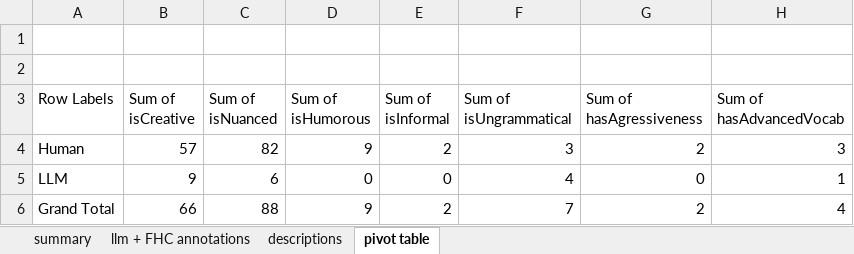
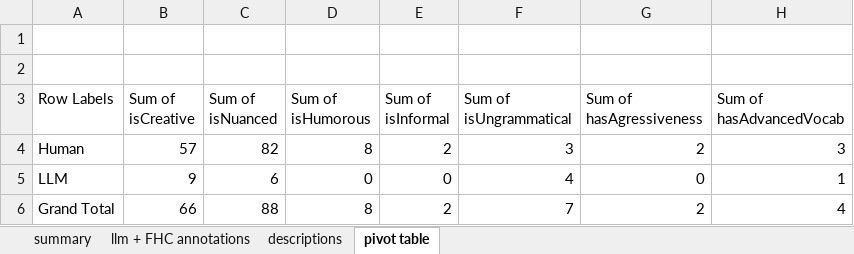
Before and after one commit to fabriceyhc/llm-psych-depth, an Excel workbook: human_study/data/processed/human_likeness_comment_classifiations.xlsx, sheet pivot table, drawn as a sheet; only a part is shown; values as stored, in another font and other column widths than the file's, no borders; the diff names each change by its address in the sheet, - before the commit and + after, or states it on an @@ line.

```diff
--- a/human_study/data/processed/human_likeness_comment_classifiations.xlsx (sheet pivot table)
+++ b/human_study/data/processed/human_likeness_comment_classifiations.xlsx (sheet pivot table)
-D4 (Sum of isHumorous): 9
+D4 (Sum of isHumorous): 8
-D6 (Sum of isHumorous): 9
+D6 (Sum of isHumorous): 8
```
Also changed, not shown: sheet summary, sheet llm + FHC annotations.
